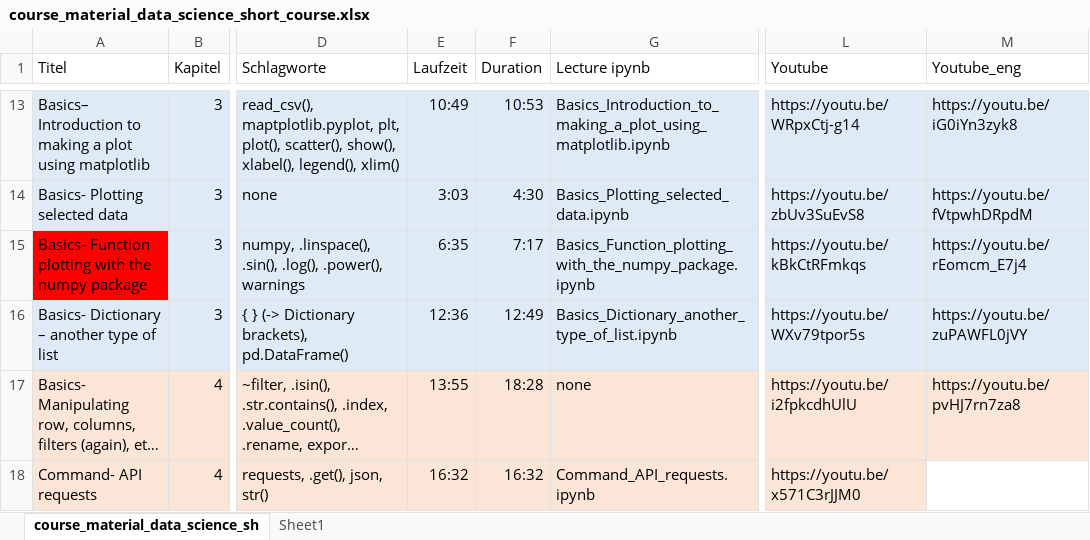
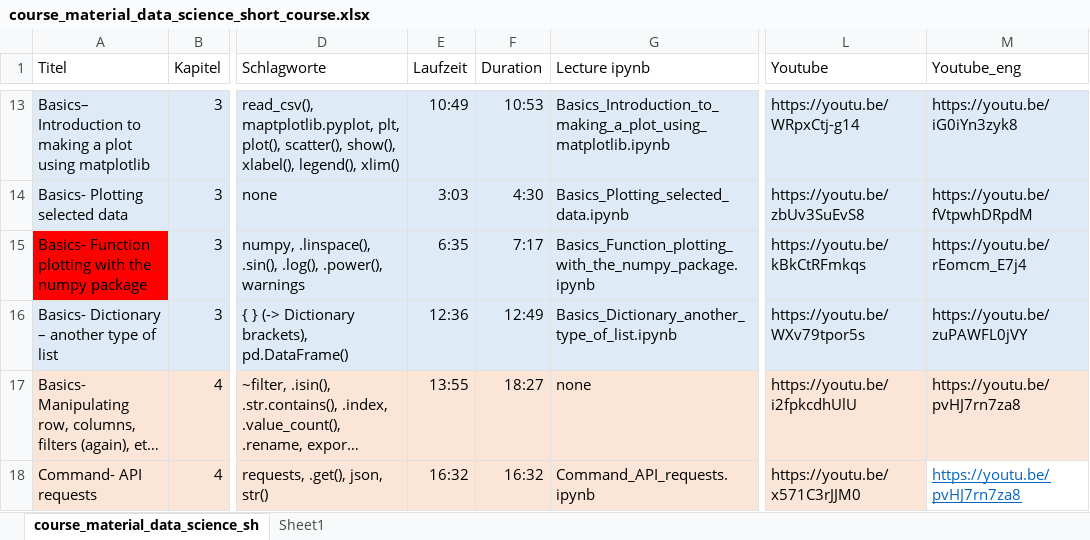
Before and after one commit to Hezel2000/Data_Science_Short_Course, an Excel workbook: course_material_data_science_short_course.xlsx, sheet course_material_data_science_sh, drawn as a sheet; only a part is shown, gaps mark what is left out; long unchanged cells end in …; values as stored, in another font and other column widths than the file's, no borders; the diff names each change by its address in the sheet, - before the commit and + after, or states it on an @@ line.

```diff
--- a/course_material_data_science_short_course.xlsx (sheet course_material_data_science_sh)
+++ b/course_material_data_science_short_course.xlsx (sheet course_material_data_science_sh)
-F17 (Duration): 18:28
+F17 (Duration): 18:27
-M18 (Youtube_eng): (empty)
+M18 (Youtube_eng): https://youtu.be/pvHJ7rn7za8
```
Also changed, not shown: 1 other file.
